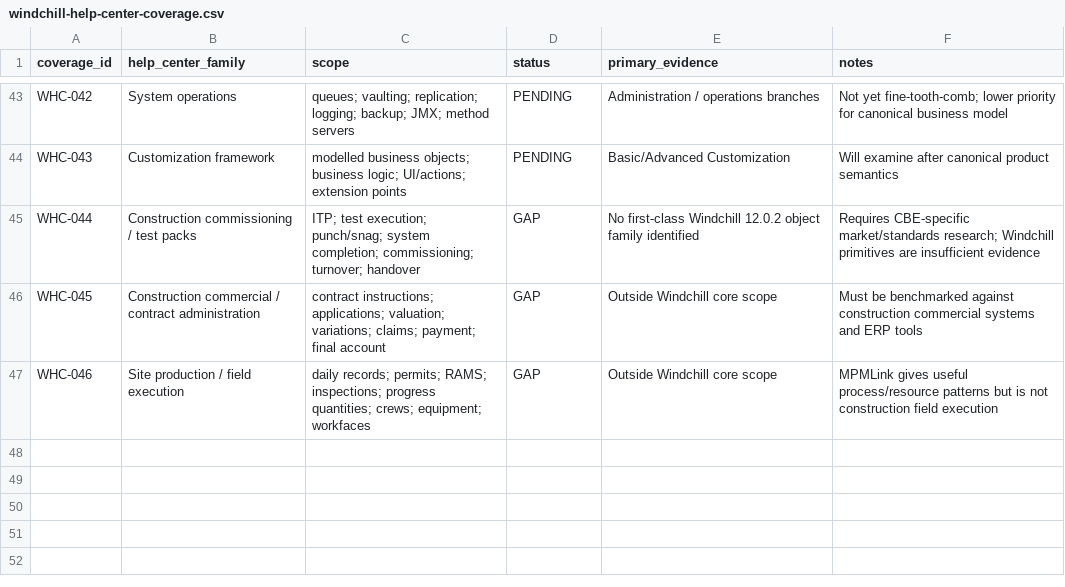
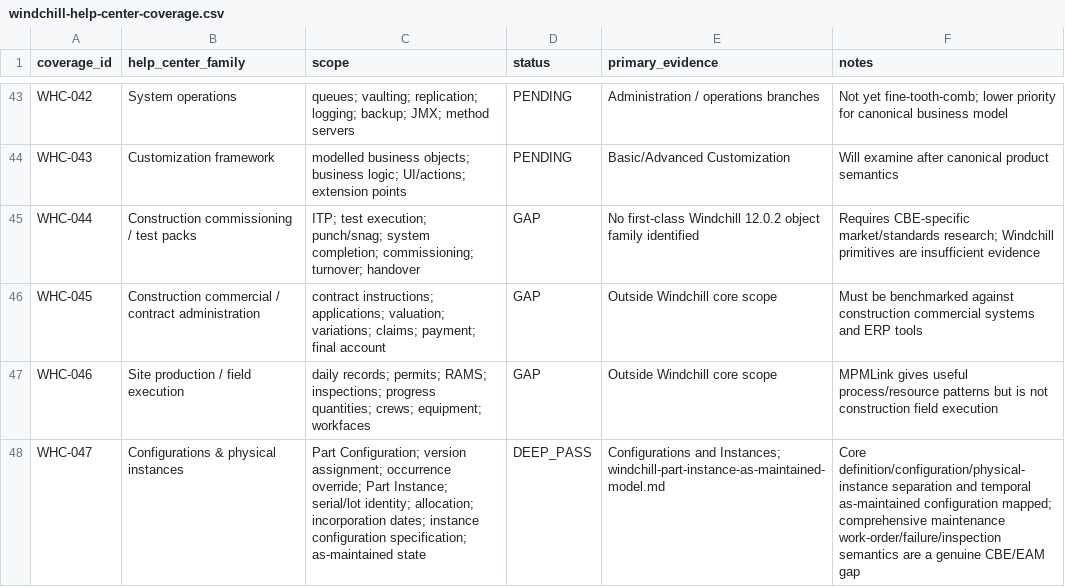
Before and after one commit to 8140spitt/NuBlox-Digital-Applications-V3, a CSV file: docs/reference/windchill-help-center-coverage.csv, drawn as a sheet; only a part is shown, gaps mark what is left out; the diff names each change by its address in the sheet, - before the commit and + after, or states it on an @@ line.

Commit message:
docs: add Windchill physical instance coverage

```diff
--- a/docs/reference/windchill-help-center-coverage.csv
+++ b/docs/reference/windchill-help-center-coverage.csv
+row 48: WHC-047 | Configurations & physical instances | Part Configuration; version assignment; occurrence override; Part Instance; serial/lot identity; allocation; incorporation dates; instance configuration specification; as-maintained state | DEEP_PASS | Configurations and Instances; windchill-part-instance-as-maintained-model.md | Core definition/configuration/physical-instance separation and temporal as-maintained configuration mapped; comprehensive maintenance work-order/failure/inspection semantics are a genuine CBE/EAM gap
```
